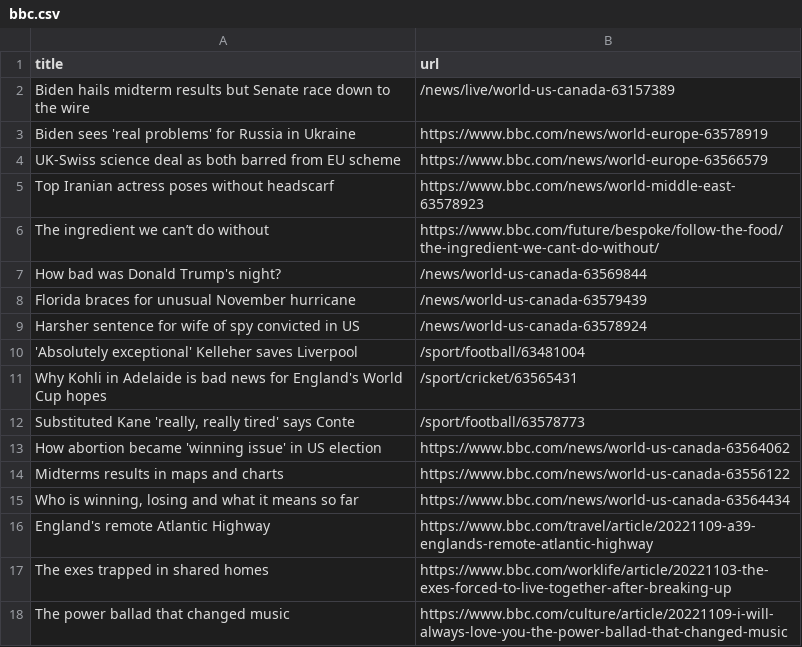
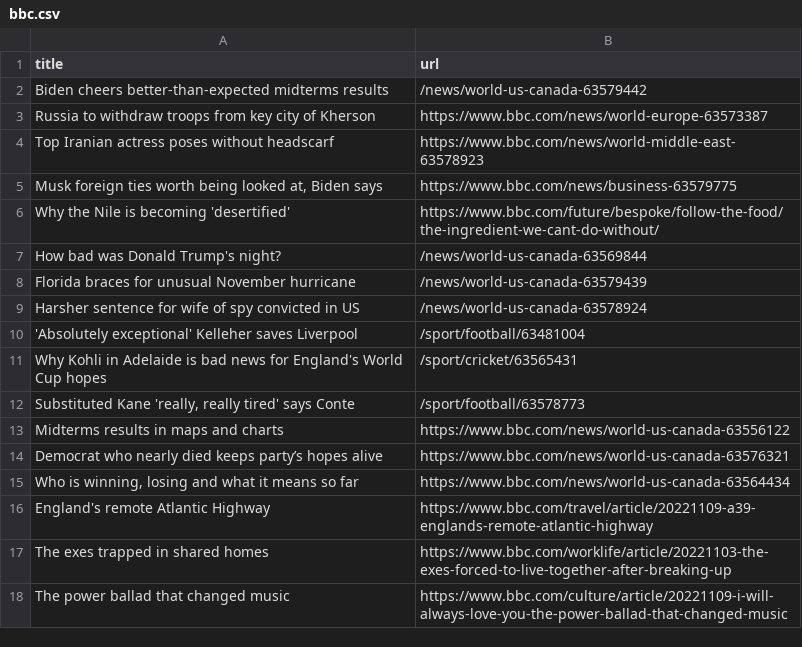
Before and after one commit to stanleydai/automatic-scraper, a CSV file: bbc.csv, drawn as a sheet; only a part is shown.

```diff
--- a/bbc.csv
+++ b/bbc.csv
@@ -1,7 +1,7 @@
 title,url
-Biden hails midterm results but Senate race down to the wire,/news/live/world-us-canada-63157389
-Biden sees 'real problems' for Russia in Ukraine,https://www.bbc.com/news/world-europe-63578919
-UK-Swiss science deal as both barred from EU scheme,https://www.bbc.com/news/world-europe-63566579
+Biden cheers better-than-expected midterms results,/news/world-us-canada-63579442
+Russia to withdraw troops from key city of Kherson,https://www.bbc.com/news/world-europe-63573387
 Top Iranian actress poses without headscarf,https://www.bbc.com/news/world-middle-east-63578923
-The ingredient we can’t do without,https://www.bbc.com/future/bespoke/follow-the-food/the-ingredient-we-cant-do-without/
+"Musk foreign ties worth being looked at, Biden says",https://www.bbc.com/news/business-63579775
+Why the Nile is becoming 'desertified',https://www.bbc.com/future/bespoke/follow-the-food/the-ingredient-we-cant-do-without/
 How bad was Donald Trump's night?,/news/world-us-canada-63569844
@@ -12,4 +12,4 @@ Why Kohli in Adelaide is bad news for England's World Cup hopes,/sport/cricket/6
 "Substituted Kane 'really, really tired' says Conte",/sport/football/63578773
-How abortion became 'winning issue' in US election,https://www.bbc.com/news/world-us-canada-63564062
 Midterms results in maps and charts,https://www.bbc.com/news/world-us-canada-63556122
+Democrat who nearly died keeps party’s hopes alive,https://www.bbc.com/news/world-us-canada-63576321
 "Who is winning, losing and what it means so far",https://www.bbc.com/news/world-us-canada-63564434
```
